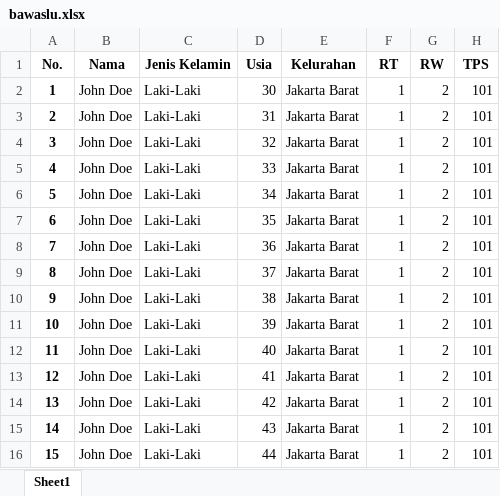
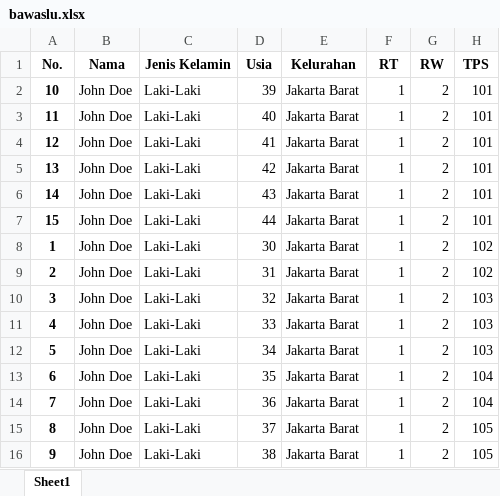
Before and after one commit to ammarha123/project_bawaslu, an Excel workbook: database/bawaslu.xlsx, sheet Sheet1, drawn as a sheet; values as stored, in another font and other column widths than the file's, no borders; removed rows and columns are numbered as before the commit, all else as after; the diff names each change by its address in the sheet, - before the commit and + after, or states it on an @@ line.

Commit message:
feat: select tps at pengelolaan data

```diff
--- a/database/bawaslu.xlsx (sheet Sheet1)
+++ b/database/bawaslu.xlsx (sheet Sheet1)
-row 2: 1 | John Doe | Laki-Laki | 30 | Jakarta Barat | 1 | 2 | 101
-row 3: 2 | John Doe | Laki-Laki | 31 | Jakarta Barat | 1 | 2 | 101
-row 4: 3 | John Doe | Laki-Laki | 32 | Jakarta Barat | 1 | 2 | 101
-row 5: 4 | John Doe | Laki-Laki | 33 | Jakarta Barat | 1 | 2 | 101
-row 6: 5 | John Doe | Laki-Laki | 34 | Jakarta Barat | 1 | 2 | 101
-row 7: 6 | John Doe | Laki-Laki | 35 | Jakarta Barat | 1 | 2 | 101
-row 8: 7 | John Doe | Laki-Laki | 36 | Jakarta Barat | 1 | 2 | 101
-row 9: 8 | John Doe | Laki-Laki | 37 | Jakarta Barat | 1 | 2 | 101
-row 10: 9 | John Doe | Laki-Laki | 38 | Jakarta Barat | 1 | 2 | 101
+row 8: 1 | John Doe | Laki-Laki | 30 | Jakarta Barat | 1 | 2 | 102
+row 9: 2 | John Doe | Laki-Laki | 31 | Jakarta Barat | 1 | 2 | 102
+row 10: 3 | John Doe | Laki-Laki | 32 | Jakarta Barat | 1 | 2 | 103
+row 11: 4 | John Doe | Laki-Laki | 33 | Jakarta Barat | 1 | 2 | 103
+row 12: 5 | John Doe | Laki-Laki | 34 | Jakarta Barat | 1 | 2 | 103
+row 13: 6 | John Doe | Laki-Laki | 35 | Jakarta Barat | 1 | 2 | 104
+row 14: 7 | John Doe | Laki-Laki | 36 | Jakarta Barat | 1 | 2 | 104
+row 15: 8 | John Doe | Laki-Laki | 37 | Jakarta Barat | 1 | 2 | 105
+row 16: 9 | John Doe | Laki-Laki | 38 | Jakarta Barat | 1 | 2 | 105
```
Also changed, not shown: 5 other files.
